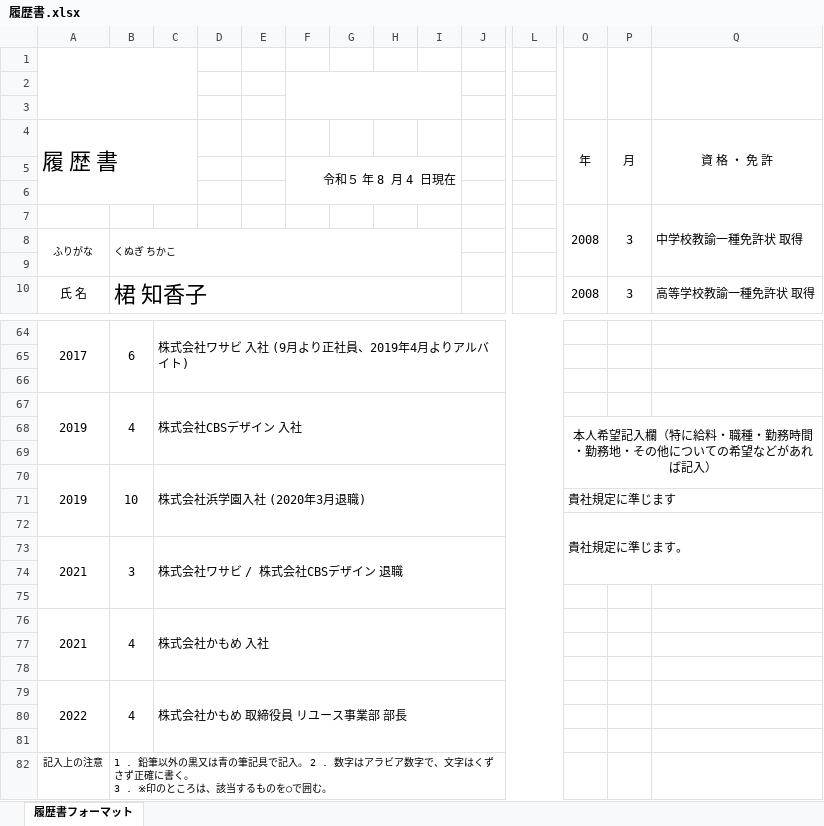
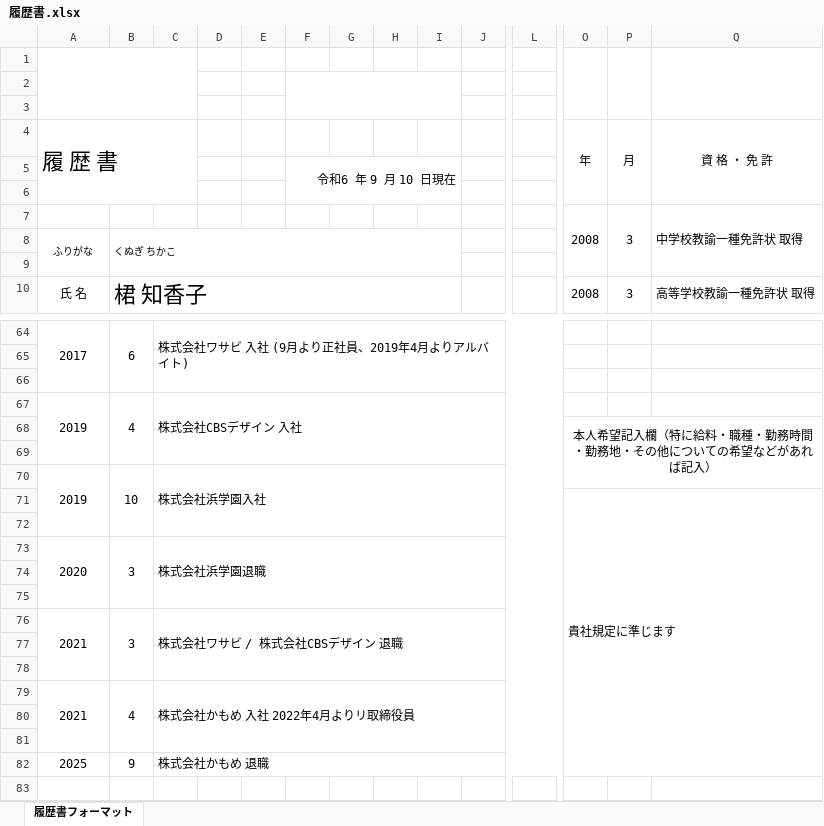
Before and after one commit to chikakokunugi/private, an Excel workbook: 履歴書・職務経歴書/履歴書.xlsx, sheet 履歴書フォーマット, drawn as a sheet; only a part is shown, gaps mark what is left out; values as stored, in another font and other column widths than the file's, no borders; charts and pictures not drawn; removed rows and columns are numbered as before the commit, all else as after; rows hold the shown columns only; ↵ is a line break in a cell; the diff covers the shown part only; the diff names each change by its address in the sheet, - before the commit and + after, or states it on an @@ line.

```diff
--- a/履歴書・職務経歴書/履歴書.xlsx (sheet 履歴書フォーマット)
+++ b/履歴書・職務経歴書/履歴書.xlsx (sheet 履歴書フォーマット)
-F5: 令和５ 年 8 月 4 日現在
+F5: 令和6 年 9 月 10 日現在
-C70: 株式会社浜学園入社 (2020年3月退職)
+C70: 株式会社浜学園入社
+O71:Q82 merged
-O72 (年): 貴社規定に準じます。
+O72 (年): (empty)
-O72:Q74 merged
+row 73: 2020 | 3 | 株式会社浜学園退職
+row 74: (empty)
+row 75: (empty)
-C79: 株式会社かもめ 入社
+C79: 株式会社かもめ 入社 2022年4月よりリ取締役員
-row 79: 2022 | 4 | 株式会社かもめ 取締役員 リユース事業部 部長
-row 82: (empty)
+row 82: 2025 | 9 | 株式会社かもめ 退職
+C82:L82 merged
-row 81: (empty)
-row 82: 記入上の注意 | 1 . 鉛筆以外の黒又は青の筆記具で記入。 2 . 数字はアラビア数字で、文字はくずさず正確に書く。 ↵ 3 . ※印のところは、該当するものを○で囲む。
```
Also changed, not shown: 2 added rows, 2 removed rows, 9 edited cells, cell formats and merged cells elsewhere in this sheet, 14 other files.
